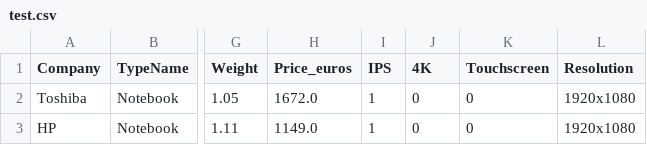
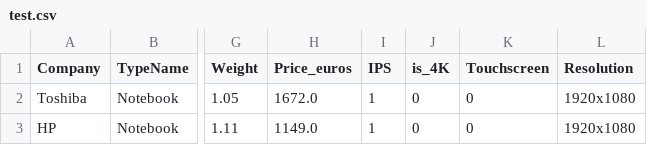
Before and after one commit to Dionisio1013/ML_Laptop_Price_Prediction, a CSV file: artifacts/test.csv, drawn as a sheet; only a part is shown, gaps mark what is left out; the diff names each change by its address in the sheet, - before the commit and + after, or states it on an @@ line.

```diff
--- a/artifacts/test.csv
+++ b/artifacts/test.csv
-J1: 4K
+J1: is_4K
```
Also changed, not shown: artifacts/train.csv, notebook/Laptop.csv, 14 other files.
